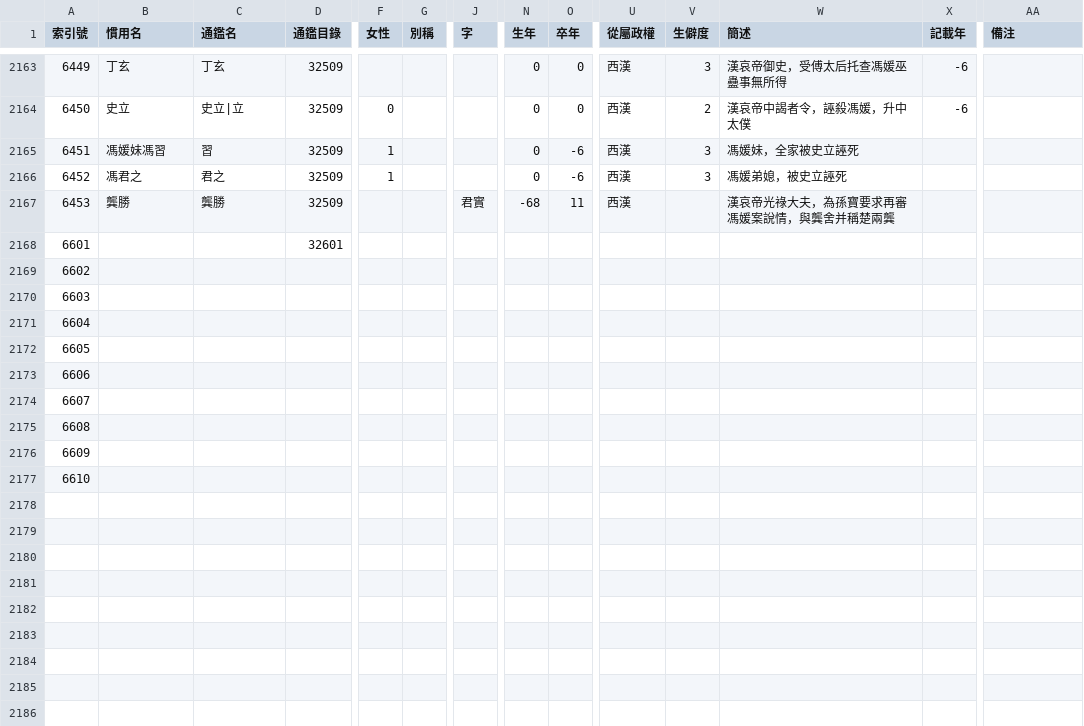
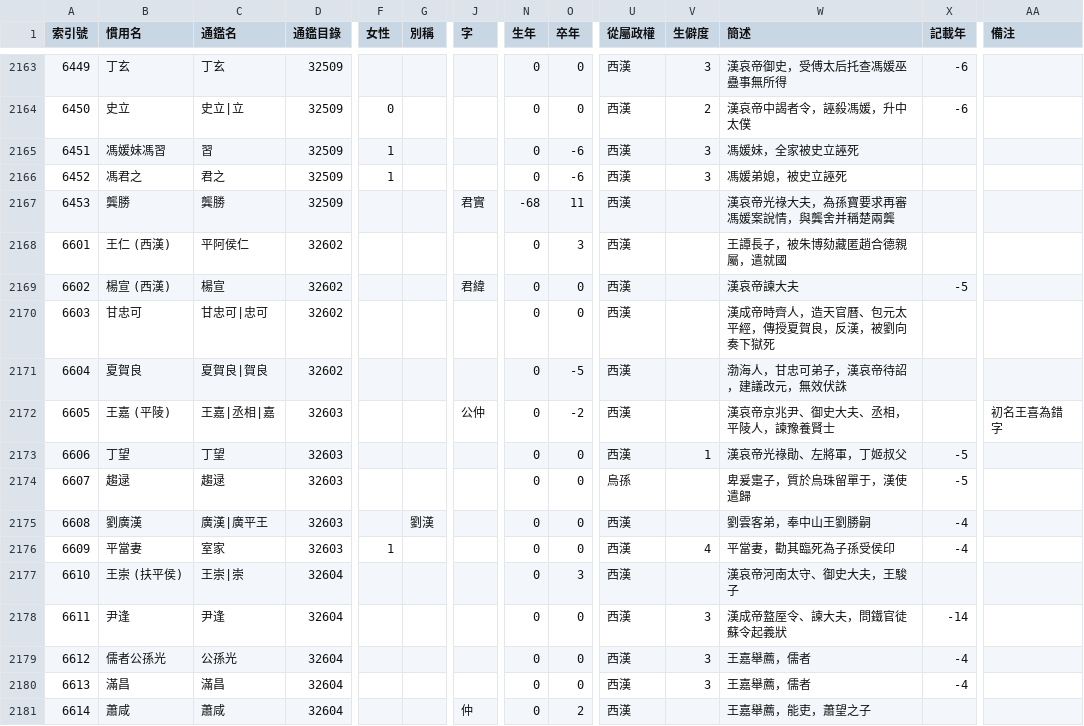
Before and after one commit to gamefang/zizhitongjian, a CSV file: 主要數據/人物總表.csv, drawn as a sheet; only a part is shown, gaps mark what is left out; the shorter side is filled out with more unchanged rows; removed rows and columns are numbered as before the commit, all else as after; rows hold the shown columns only; the diff covers the shown part only; the diff names each change by its address in the sheet, - before the commit and + after, or states it on an @@ line.

```diff
--- a/主要數據/人物總表.csv
+++ b/主要數據/人物總表.csv
-row 2168: 6601 |  |  | 32601
@@ column A (索引號) renumbered from row 2168 down @@
-B2168 (慣用名): (empty)
+B2168 (慣用名): 王仁 (西漢)
-C2168 (通鑑名): (empty)
+C2168 (通鑑名): 平阿侯仁
-D2168:D2171 (通鑑目錄): (empty)
+D2168:D2171 (通鑑目錄): 32602
-N2168:N2171 (生年): (empty)
+N2168:N2171 (生年): 0
-O2168 (卒年): (empty)
+O2168 (卒年): 3
-U2168:U2171 (從屬政權): (empty)
+U2168:U2171 (從屬政權): 西漢
-W2168 (簡述): (empty)
+W2168 (簡述): 王譚長子，被朱博劾藏匿趙合德親屬，遣就國
-B2169 (慣用名): (empty)
+B2169 (慣用名): 楊宣 (西漢)
-C2169 (通鑑名): (empty)
+C2169 (通鑑名): 楊宣
-J2169 (字): (empty)
+J2169 (字): 君緯
-O2169:O2170 (卒年): (empty)
+O2169:O2170 (卒年): 0
-W2169 (簡述): (empty)
+W2169 (簡述): 漢哀帝諫大夫
-X2169 (記載年): (empty)
+X2169 (記載年): -5
-B2170 (慣用名): (empty)
+B2170 (慣用名): 甘忠可
-C2170 (通鑑名): (empty)
+C2170 (通鑑名): 甘忠可|忠可
-W2170 (簡述): (empty)
+W2170 (簡述): 漢成帝時齊人，造天官曆、包元太平經，傳授夏賀良，反漢，被劉向奏下獄死
-B2171 (慣用名): (empty)
+B2171 (慣用名): 夏賀良
-C2171 (通鑑名): (empty)
+C2171 (通鑑名): 夏賀良|賀良
-O2171 (卒年): (empty)
+O2171 (卒年): -5
-W2171 (簡述): (empty)
+W2171 (簡述): 渤海人，甘忠可弟子，漢哀帝待詔，建議改元，無效伏誅
+row 2172: 6605 | 王嘉 (平陵) | 王嘉|丞相|嘉 | 32603 |  |  | 公仲 | 0 | -2 | 西漢 |  | 漢哀帝京兆尹、御史大夫、丞相，平陵人，諫豫養賢士 |  | 初名王喜為錯字
+row 2173: 6606 | 丁望 | 丁望 | 32603 |  |  |  | 0 | 0 | 西漢 | 1 | 漢哀帝光祿勛、左將軍，丁姬叔父 | -5
+row 2174: 6607 | 趨逯 | 趨逯 | 32603 |  |  |  | 0 | 0 | 烏孫 |  | 卑爰疐子，質於烏珠留單于，漢使遣歸 | -5
+row 2175: 6608 | 劉廣漢 | 廣漢|廣平王 | 32603 |  | 劉漢 |  | 0 | 0 | 西漢 |  | 劉雲客弟，奉中山王劉勝嗣 | -4
+row 2176: 6609 | 平當妻 | 室家 | 32603 | 1 |  |  | 0 | 0 | 西漢 | 4 | 平當妻，勸其臨死為子孫受侯印 | -4
+row 2177: 6610 | 王崇 (扶平侯) | 王崇|崇 | 32604 |  |  |  | 0 | 3 | 西漢 |  | 漢哀帝河南太守、御史大夫，王駿子
+row 2178: 6611 | 尹逢 | 尹逢 | 32604 |  |  |  | 0 | 0 | 西漢 | 3 | 漢成帝盩厔令、諫大夫，問鐵官徒蘇令起義狀 | -14
+row 2179: 6612 | 儒者公孫光 | 公孫光 | 32604 |  |  |  | 0 | 0 | 西漢 | 3 | 王嘉舉薦，儒者 | -4
+row 2180: 6613 | 滿昌 | 滿昌 | 32604 |  |  |  | 0 | 0 | 西漢 | 3 | 王嘉舉薦，儒者 | -4
+row 2181: 6614 | 蕭咸 | 蕭咸 | 32604 |  |  | 仲 | 0 | 2 | 西漢 |  | 王嘉舉薦，能吏，蕭望之子
```
Also changed, not shown: 1 added row and 32 edited cells elsewhere in this file, 主要數據/通鑒目錄.csv, 2 other files.
